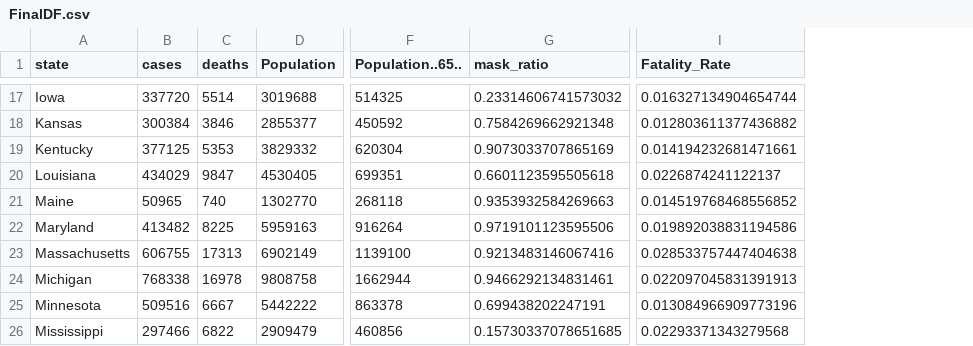
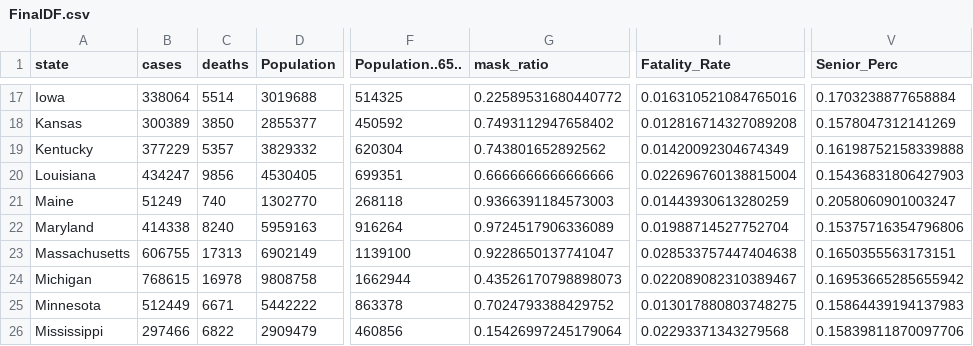
Before and after one commit to spencersong0/COVID-fatality-rate-analysis-203-, a CSV file: FinalDF.csv, drawn as a sheet; only a part is shown, gaps mark what is left out; the diff covers the shown part only; the diff names each change by its address in the sheet, - before the commit and + after, or states it on an @@ line.

Commit message:
added senior perc

```diff
--- a/FinalDF.csv
+++ b/FinalDF.csv
+column V (Senior_Perc), rows 17-26: 0.1703238877658884 | 0.1578047312141269 | 0.16198752158339888 | 0.15436831806427903 | 0.2058060901003247 | 0.15375716354796806 | 0.1650355563173151 | 0.16953665285655942 | 0.15864439194137983 | 0.15839811870097706
-B17 (cases): 337720
+B17 (cases): 338064
-G17 (mask_ratio): 0.23314606741573032
+G17 (mask_ratio): 0.22589531680440772
-I17 (Fatality_Rate): 0.016327134904654744
+I17 (Fatality_Rate): 0.016310521084765016
-B18 (cases): 300384
+B18 (cases): 300389
-C18 (deaths): 3846
+C18 (deaths): 3850
-G18 (mask_ratio): 0.7584269662921348
+G18 (mask_ratio): 0.7493112947658402
-I18 (Fatality_Rate): 0.012803611377436882
+I18 (Fatality_Rate): 0.012816714327089208
-B19 (cases): 377125
+B19 (cases): 377229
-C19 (deaths): 5353
+C19 (deaths): 5357
-G19 (mask_ratio): 0.9073033707865169
+G19 (mask_ratio): 0.743801652892562
-I19 (Fatality_Rate): 0.014194232681471661
+I19 (Fatality_Rate): 0.01420092304674349
-B20 (cases): 434029
+B20 (cases): 434247
-C20 (deaths): 9847
+C20 (deaths): 9856
-G20 (mask_ratio): 0.6601123595505618
+G20 (mask_ratio): 0.6666666666666666
-I20 (Fatality_Rate): 0.0226874241122137
+I20 (Fatality_Rate): 0.022696760138815004
-B21 (cases): 50965
+B21 (cases): 51249
-G21 (mask_ratio): 0.9353932584269663
+G21 (mask_ratio): 0.9366391184573003
-I21 (Fatality_Rate): 0.014519768468556852
+I21 (Fatality_Rate): 0.01443930613280259
-B22 (cases): 413482
+B22 (cases): 414338
-C22 (deaths): 8225
+C22 (deaths): 8240
-G22 (mask_ratio): 0.9719101123595506
+G22 (mask_ratio): 0.9724517906336089
-I22 (Fatality_Rate): 0.019892038831194586
+I22 (Fatality_Rate): 0.01988714527752704
-G23 (mask_ratio): 0.9213483146067416
+G23 (mask_ratio): 0.9228650137741047
-B24 (cases): 768338
+B24 (cases): 768615
-G24 (mask_ratio): 0.9466292134831461
+G24 (mask_ratio): 0.43526170798898073
-I24 (Fatality_Rate): 0.022097045831391913
+I24 (Fatality_Rate): 0.022089082310389467
-B25 (cases): 509516
+B25 (cases): 512449
-C25 (deaths): 6667
+C25 (deaths): 6671
-G25 (mask_ratio): 0.699438202247191
+G25 (mask_ratio): 0.7024793388429752
-I25 (Fatality_Rate): 0.013084966909773196
+I25 (Fatality_Rate): 0.013017880803748275
-G26 (mask_ratio): 0.15730337078651685
+G26 (mask_ratio): 0.15426997245179064
```
Also changed, not shown: 102 edited cells elsewhere in this file, 2 other files.
